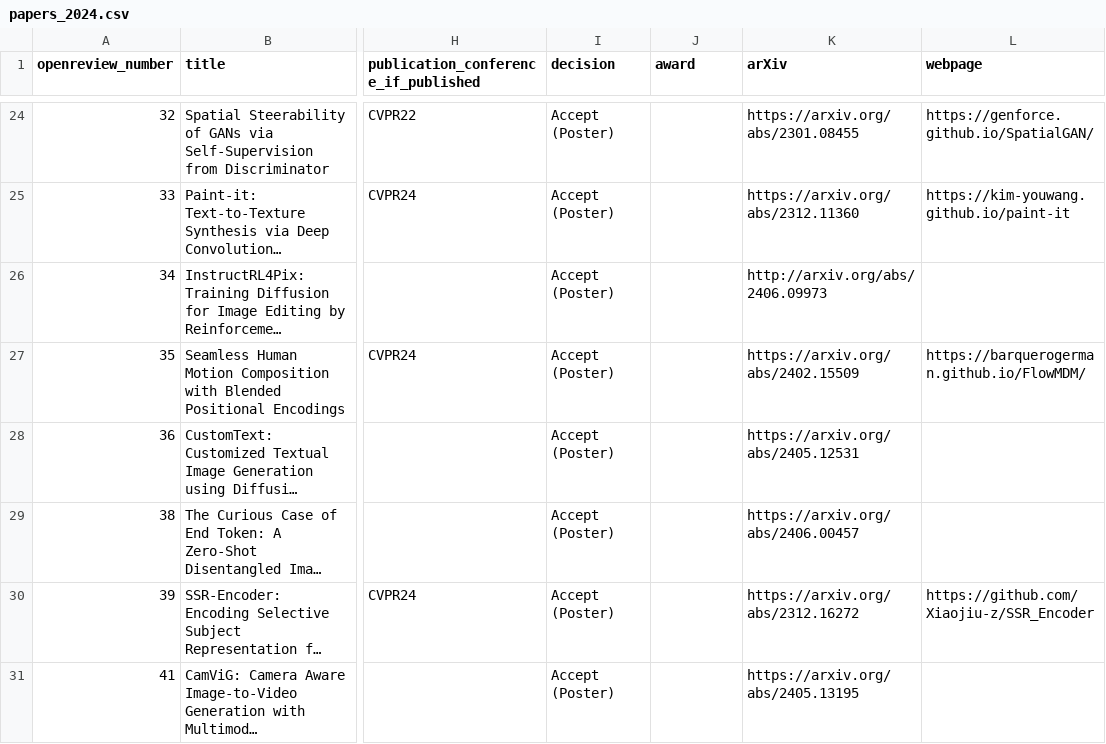
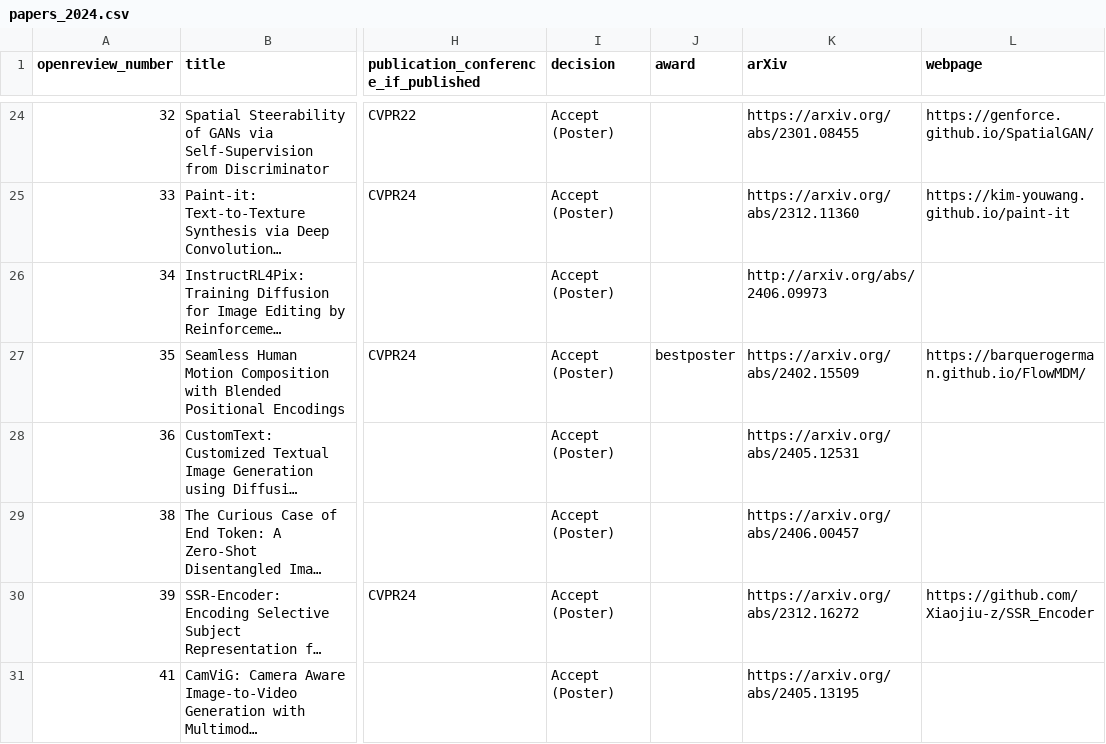
Before and after one commit to AI-for-Content-Creation/AI-for-Content-Creation, a CSV file: _data/papers_2024.csv, drawn as a sheet; only a part is shown, gaps mark what is left out; long unchanged cells end in …; the diff names each change by its address in the sheet, - before the commit and + after, or states it on an @@ line.

Commit message:
Update papers_2024.csv

```diff
--- a/_data/papers_2024.csv
+++ b/_data/papers_2024.csv
-J27 (award): (empty)
+J27 (award): bestposter
```
